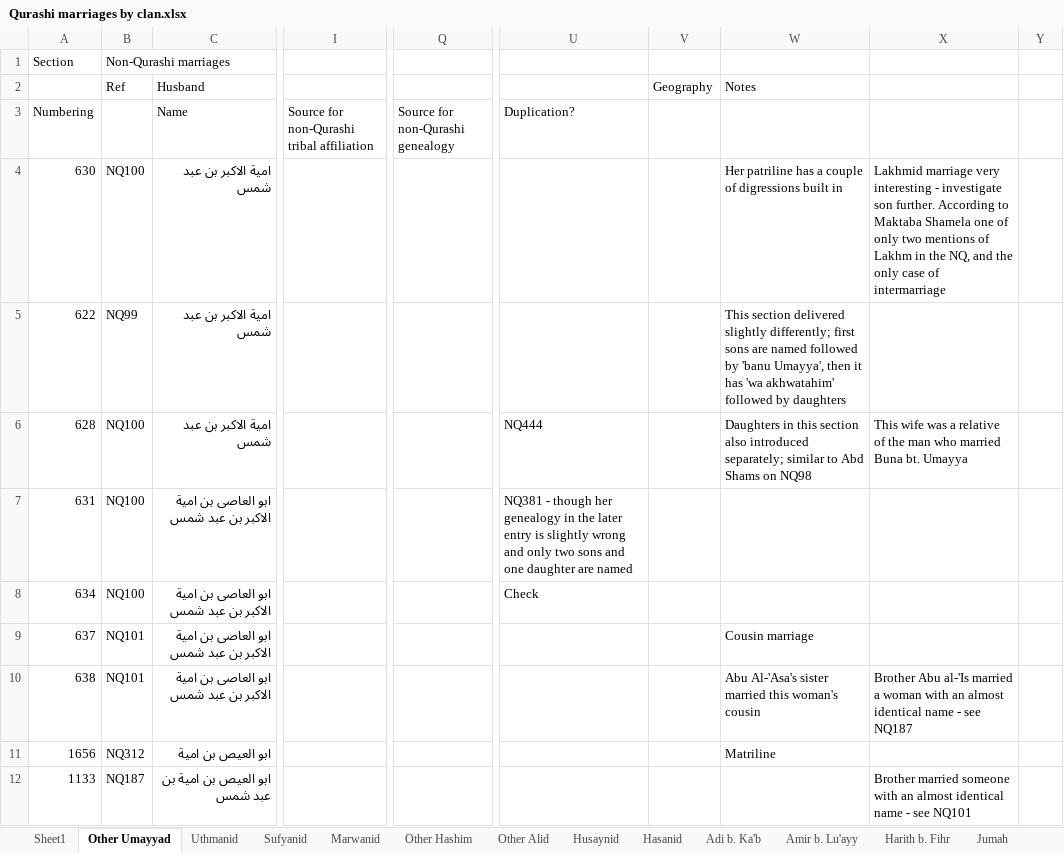
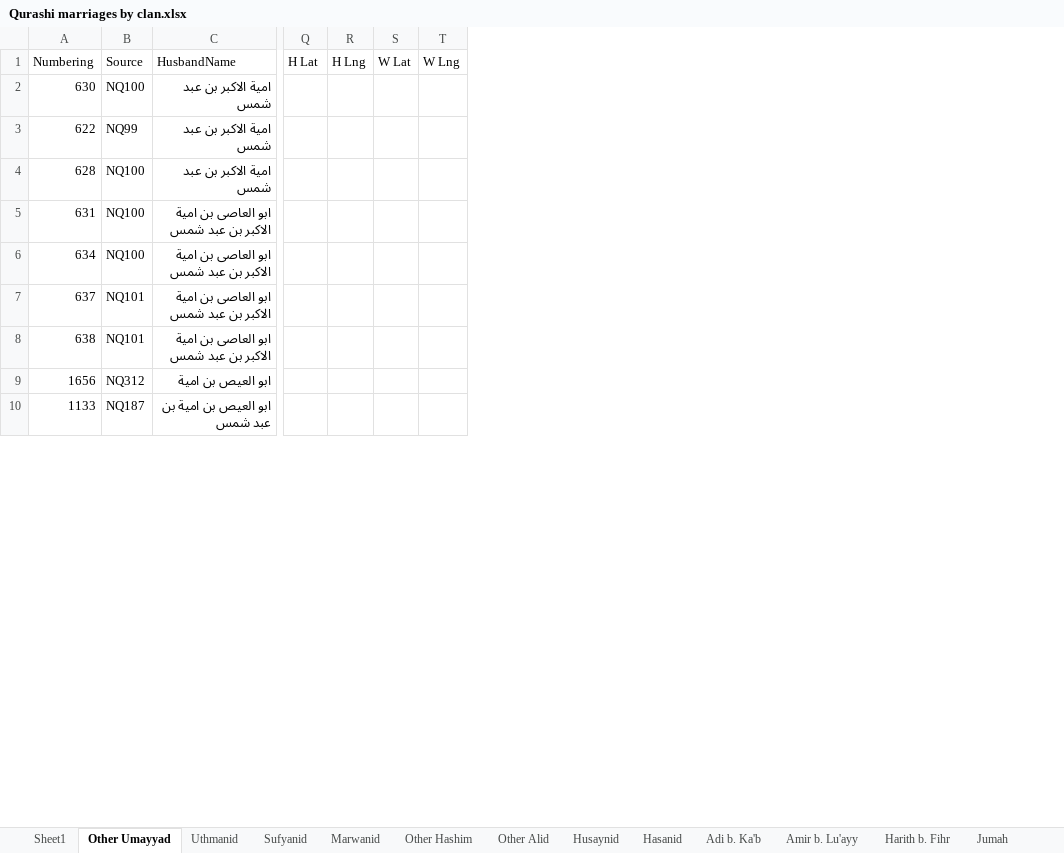
Before and after one commit to Ileezyy/dsfd-assignment3, an Excel workbook: data/xlsx/Qurashi marriages by clan.xlsx, sheet Other Umayyad, drawn as a sheet; only a part is shown, gaps mark what is left out; values as stored, in another font and other column widths than the file's, no borders; conditional formats not drawn; removed rows and columns are numbered as before the commit, all else as after; rows hold the shown columns only; the diff covers the shown part only; the diff names each change by its address in the sheet, - before the commit and + after, or states it on an @@ line.

```diff
--- a/data/xlsx/Qurashi marriages by clan.xlsx (sheet Other Umayyad)
+++ b/data/xlsx/Qurashi marriages by clan.xlsx (sheet Other Umayyad)
-column I, row 3: Source for non-Qurashi tribal affiliation
-column Q (Source for non-Qurashi genealogy), empty
-column U (Duplication?), rows 6-8: NQ444 | NQ381 - though her genealogy in the later entry is slightly wrong and only two sons and one daughter are named | Check
-column V, empty
-column W, rows 4-11: Her patriline has a couple of digressions built in | This section delivered slightly differently; first sons are named followed by 'banu Umayya', then it has 'wa akhwatahim' followed by daughters | Daughters in this section also introduced separately; similar to Abd Shams on NQ98 |  |  | Cousin marriage | Abu Al-'Asa's sister married this woman's cousin | Matriline
-column X, rows 4-12: Lakhmid marriage very interesting - investigate son further. According to Maktaba Shamela one of only two mentions of Lakhm in the NQ, and the only case of intermarriage |  | This wife was a relative of the man who married Buna bt. Umayya |  |  |  | Brother Abu al-'Is married a woman with an almost identical name - see NQ187 |  | Brother married someone with an almost identical name - see NQ101
-column Y, empty
+column Q (H Lat), empty
+column R (H Lng), empty
+column S (W Lat), empty
+column T (W Lng), empty
-row 1: Section | Non-Qurashi marriages
-row 2:  | Ref | Husband |  |  |  | Geography | Notes
-B1: (empty)
+B1: Source
-C1: Name
+C1: HusbandName
```
Also changed, not shown: 2 removed columns and 10 edited cells elsewhere in this sheet, sheet Abbasid, sheet Hasanid, sheet Other Hashim, sheet Uthmanid, sheet Marwanid, sheet Asad, 3 more sheets, other sheet tabs, data/xlsx/MarriageDatabaseFormatted.xlsx, 10 other files.
